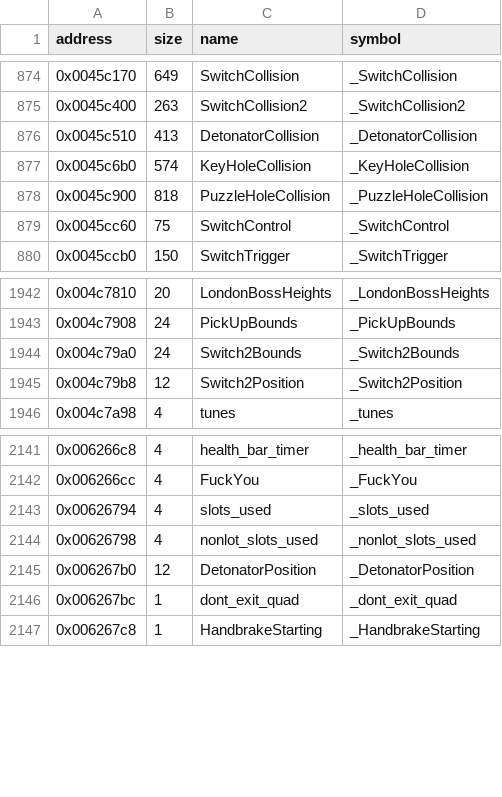
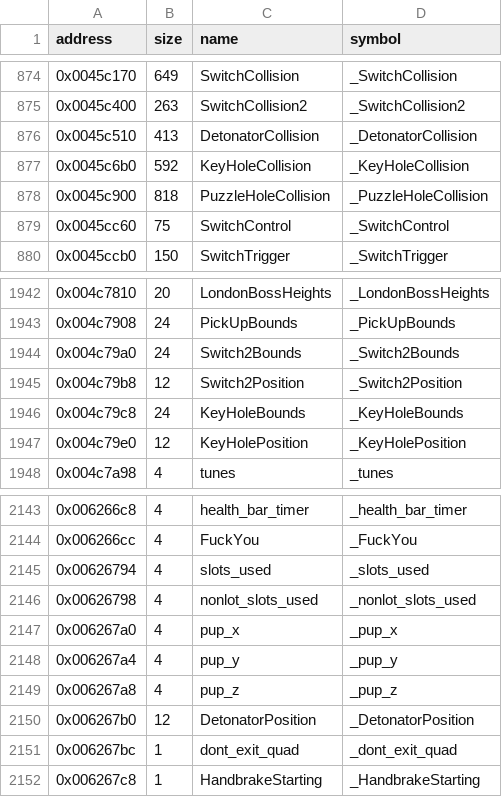
Before and after one commit to LostArtefacts/tr03, a CSV file: config/symbols.csv, drawn as a sheet; only a part is shown, gaps mark what is left out.

Commit message:
Decompile KeyHoleCollision (0x45c6b0)

```diff
--- a/config/symbols.csv
+++ b/config/symbols.csv
@@ -876,3 +876,3 @@ address,size,name,symbol
 0x0045c510,413,DetonatorCollision,_DetonatorCollision
-0x0045c6b0,574,KeyHoleCollision,_KeyHoleCollision
+0x0045c6b0,592,KeyHoleCollision,_KeyHoleCollision
 0x0045c900,818,PuzzleHoleCollision,_PuzzleHoleCollision
@@ -1945,2 +1945,4 @@ address,size,name,symbol
 0x004c79b8,12,Switch2Position,_Switch2Position
+0x004c79c8,24,KeyHoleBounds,_KeyHoleBounds
+0x004c79e0,12,KeyHolePosition,_KeyHolePosition
 0x004c7a98,4,tunes,_tunes
@@ -2144,2 +2146,5 @@ address,size,name,symbol
 0x00626798,4,nonlot_slots_used,_nonlot_slots_used
+0x006267a0,4,pup_x,_pup_x
+0x006267a4,4,pup_y,_pup_y
+0x006267a8,4,pup_z,_pup_z
 0x006267b0,12,DetonatorPosition,_DetonatorPosition
```
Also changed, not shown: 2 other files.
